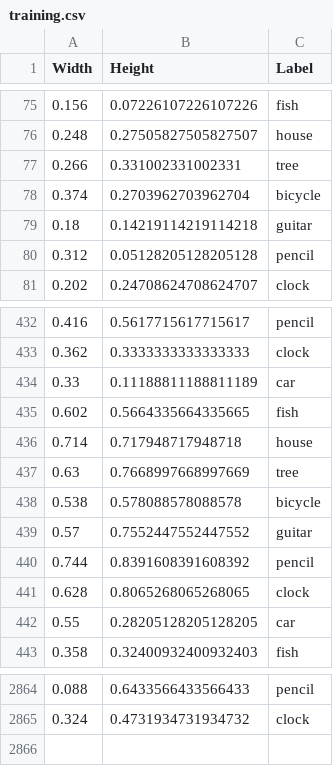
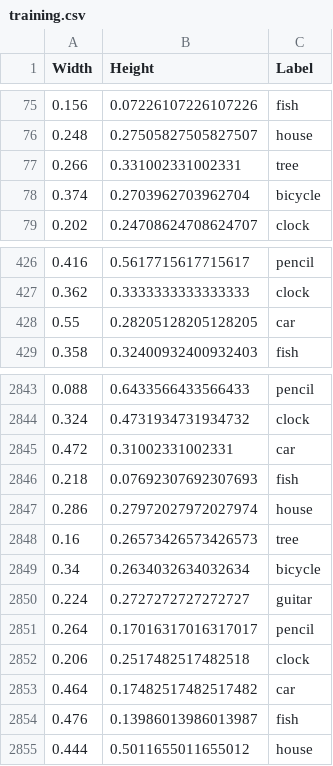
Before and after one commit to Rahbar-Ali/Drawing-Recognition-System-Using-Machine-Learning, a CSV file: data/dataset/training.csv, drawn as a sheet; only a part is shown, gaps mark what is left out; removed rows and columns are numbered as before the commit, all else as after; the diff covers the shown part only; the diff names each change by its address in the sheet, - before the commit and + after, or states it on an @@ line.

```diff
--- a/data/dataset/training.csv
+++ b/data/dataset/training.csv
-row 79: 0.18 | 0.14219114219114218 | guitar
-row 80: 0.312 | 0.05128205128205128 | pencil
-row 434: 0.33 | 0.11188811188811189 | car
-row 435: 0.602 | 0.5664335664335665 | fish
-row 436: 0.714 | 0.717948717948718 | house
-row 437: 0.63 | 0.7668997668997669 | tree
-row 438: 0.538 | 0.578088578088578 | bicycle
-row 439: 0.57 | 0.7552447552447552 | guitar
-row 440: 0.744 | 0.8391608391608392 | pencil
-row 441: 0.628 | 0.8065268065268065 | clock
+row 2845: 0.472 | 0.31002331002331 | car
+row 2846: 0.218 | 0.07692307692307693 | fish
+row 2847: 0.286 | 0.27972027972027974 | house
+row 2848: 0.16 | 0.26573426573426573 | tree
+row 2849: 0.34 | 0.2634032634032634 | bicycle
+row 2850: 0.224 | 0.2727272727272727 | guitar
+row 2851: 0.264 | 0.17016317016317017 | pencil
+row 2852: 0.206 | 0.2517482517482518 | clock
+row 2853: 0.464 | 0.17482517482517482 | car
+row 2854: 0.476 | 0.13986013986013987 | fish
+row 2855: 0.444 | 0.5011655011655012 | house
```
Also changed, not shown: 11 removed rows elsewhere in this file, data/dataset/testing.csv, 58 other files.
